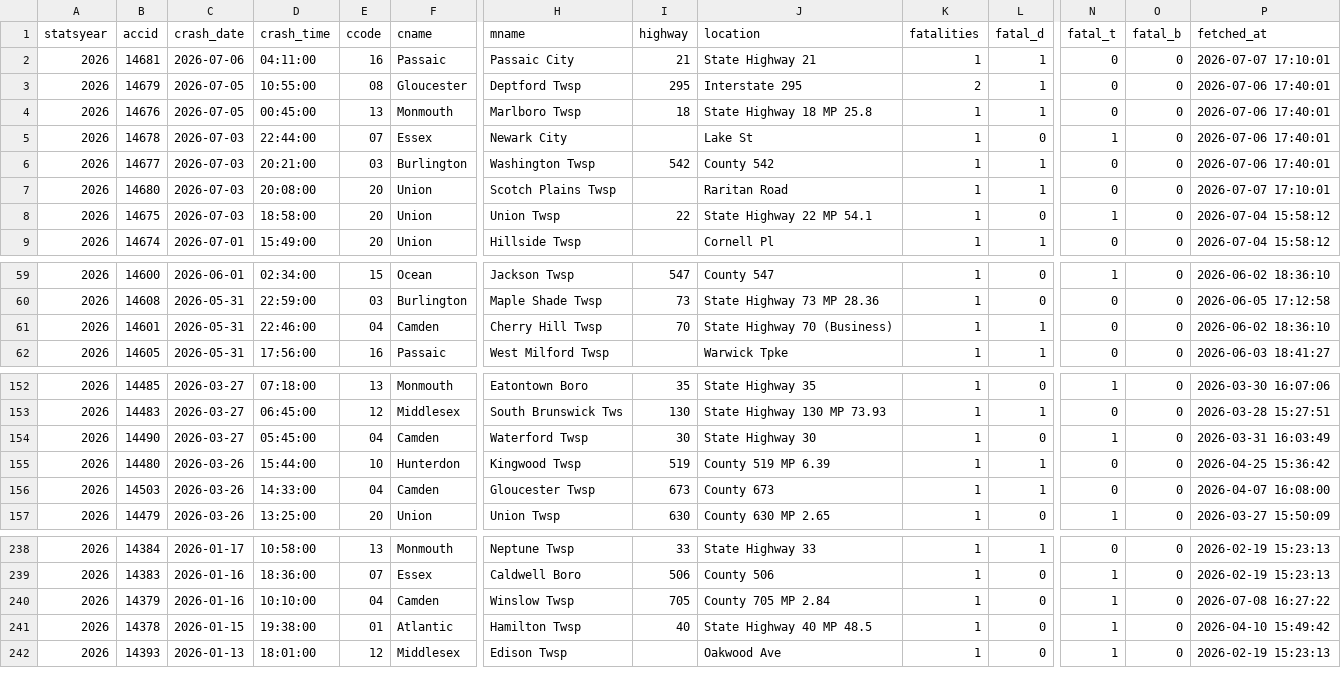
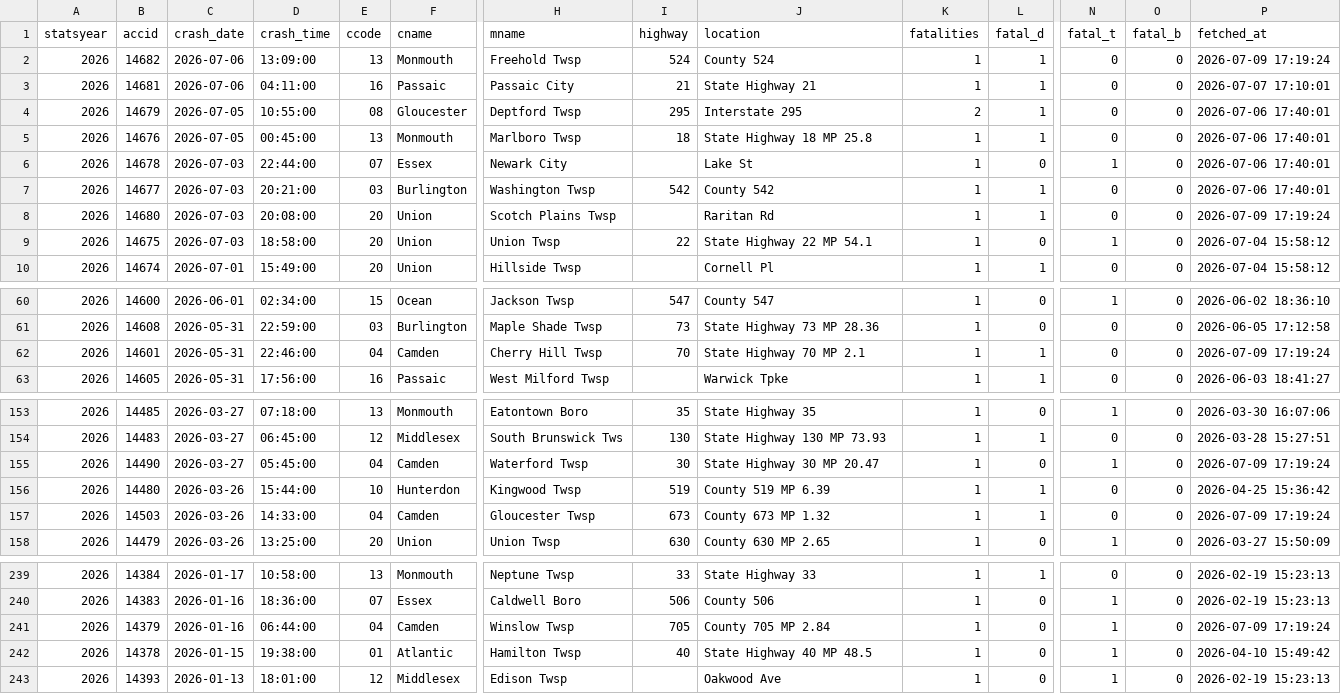
Before and after one commit to unneccesary-roughage/nj-crashes, a CSV file: exports/njsp_fatal_crashes_all.csv, drawn as a sheet; only a part is shown, gaps mark what is left out; addresses are those after the commit; rows hold the shown columns only; the diff names each change by its address in the sheet, - before the commit and + after, or states it on an @@ line.

```diff
--- a/exports/njsp_fatal_crashes_all.csv
+++ b/exports/njsp_fatal_crashes_all.csv
+row 2: 2026 | 14682 | 2026-07-06 | 13:09:00 | 13 | Monmouth | Freehold Twsp | 524 | County 524 | 1 | 1 | 0 | 0 | 2026-07-09 17:19:24
-J8 (location): Raritan Road
+J8 (location): Raritan Rd
-P8 (fetched_at): 2026-07-07 17:10:01
+P8 (fetched_at): 2026-07-09 17:19:24
-J62 (location): State Highway 70 (Business)
+J62 (location): State Highway 70 MP 2.1
-P62 (fetched_at): 2026-06-02 18:36:10
+P62 (fetched_at): 2026-07-09 17:19:24
-J155 (location): State Highway 30
+J155 (location): State Highway 30 MP 20.47
-P155 (fetched_at): 2026-03-31 16:03:49
+P155 (fetched_at): 2026-07-09 17:19:24
-J157 (location): County 673
+J157 (location): County 673 MP 1.32
-P157 (fetched_at): 2026-04-07 16:08:00
+P157 (fetched_at): 2026-07-09 17:19:24
-D241 (crash_time): 10:10:00
+D241 (crash_time): 06:44:00
-P241 (fetched_at): 2026-07-08 16:27:22
+P241 (fetched_at): 2026-07-09 17:19:24
```
Also changed, not shown: 5 other files.
